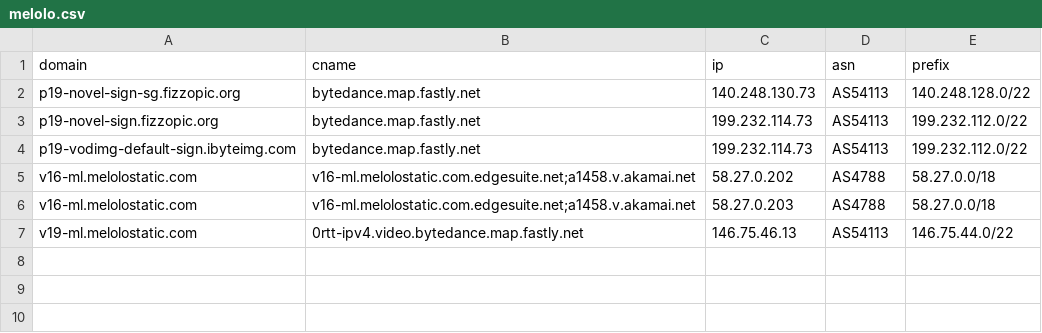
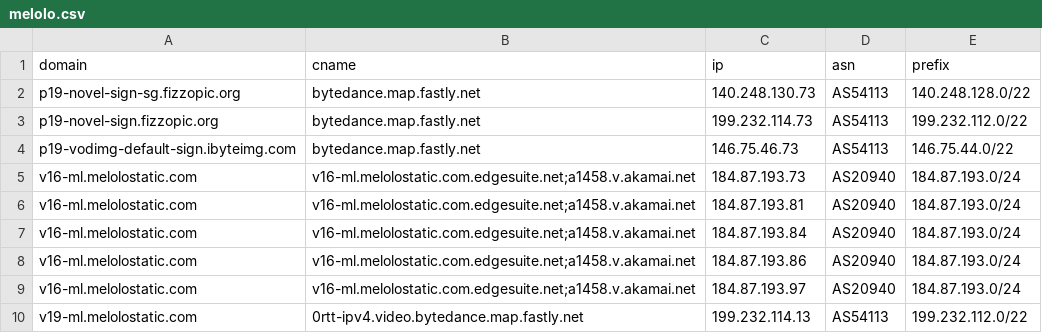
Before and after one commit to virky/mikrotik-address-list, a CSV file: melolo.csv, drawn as a sheet.

Commit message:
Auto update Melolo address list

```diff
--- a/melolo.csv
+++ b/melolo.csv
@@ -3,5 +3,8 @@ p19-novel-sign-sg.fizzopic.org,bytedance.map.fastly.net,140.248.130.73,AS54113,1
 p19-novel-sign.fizzopic.org,bytedance.map.fastly.net,199.232.114.73,AS54113,199.232.112.0/22
-p19-vodimg-default-sign.ibyteimg.com,bytedance.map.fastly.net,199.232.114.73,AS54113,199.232.112.0/22
-v16-ml.melolostatic.com,v16-ml.melolostatic.com.edgesuite.net;a1458.v.akamai.net,58.27.0.202,AS4788,58.27.0.0/18
-v16-ml.melolostatic.com,v16-ml.melolostatic.com.edgesuite.net;a1458.v.akamai.net,58.27.0.203,AS4788,58.27.0.0/18
-v19-ml.melolostatic.com,0rtt-ipv4.video.bytedance.map.fastly.net,146.75.46.13,AS54113,146.75.44.0/22
+p19-vodimg-default-sign.ibyteimg.com,bytedance.map.fastly.net,146.75.46.73,AS54113,146.75.44.0/22
+v16-ml.melolostatic.com,v16-ml.melolostatic.com.edgesuite.net;a1458.v.akamai.net,184.87.193.73,AS20940,184.87.193.0/24
+v16-ml.melolostatic.com,v16-ml.melolostatic.com.edgesuite.net;a1458.v.akamai.net,184.87.193.81,AS20940,184.87.193.0/24
+v16-ml.melolostatic.com,v16-ml.melolostatic.com.edgesuite.net;a1458.v.akamai.net,184.87.193.84,AS20940,184.87.193.0/24
+v16-ml.melolostatic.com,v16-ml.melolostatic.com.edgesuite.net;a1458.v.akamai.net,184.87.193.86,AS20940,184.87.193.0/24
+v16-ml.melolostatic.com,v16-ml.melolostatic.com.edgesuite.net;a1458.v.akamai.net,184.87.193.97,AS20940,184.87.193.0/24
+v19-ml.melolostatic.com,0rtt-ipv4.video.bytedance.map.fastly.net,199.232.114.13,AS54113,199.232.112.0/22
```
Also changed, not shown: 1 other file.
